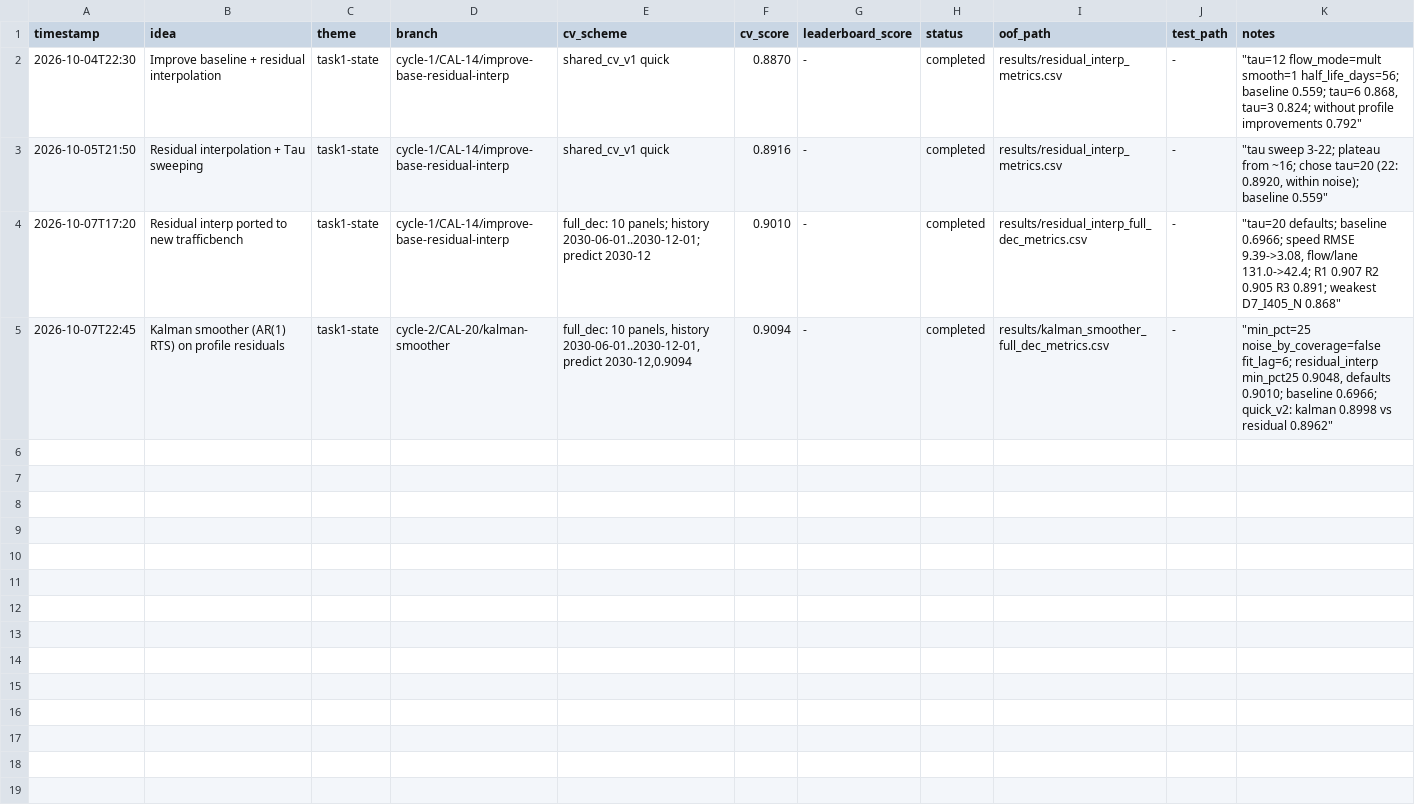
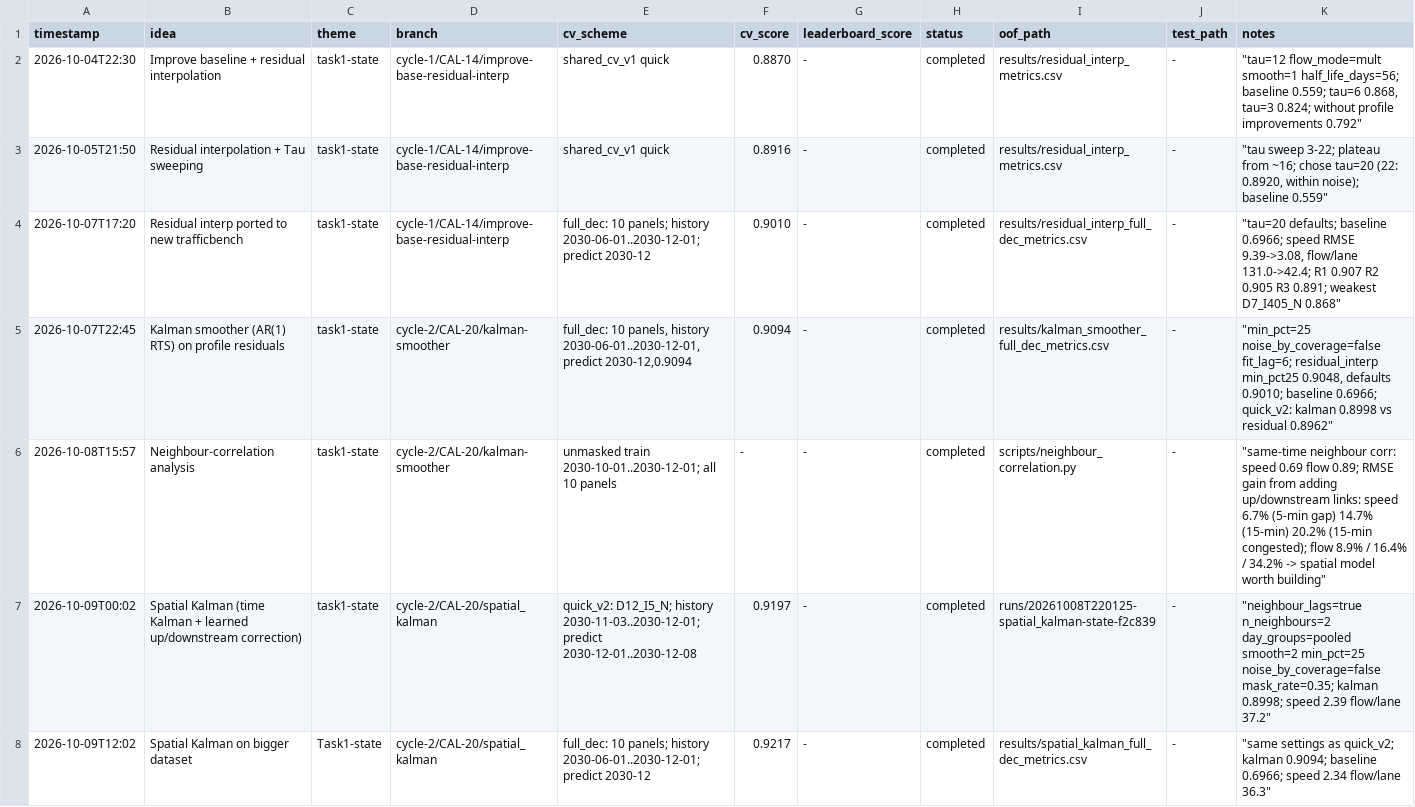
Before and after one commit to Calculemus-lab/Big-Data-Traffic-Flow, a CSV file: experiments/experiment_log.csv, drawn as a sheet; the diff names each change by its address in the sheet, - before the commit and + after, or states it on an @@ line.

Commit message:
implemented spatial_kalman: final score on full_dec =  0.922

```diff
--- a/experiments/experiment_log.csv
+++ b/experiments/experiment_log.csv
+row 6: 2026-10-08T15:57 | Neighbour-correlation analysis | task1-state | cycle-2/CAL-20/kalman-smoother | unmasked train 2030-10-01..2030-12-01; all 10 panels | - | - | completed | scripts/neighbour_correlation.py | - | "same-time neighbour corr: speed 0.69 flow 0.89; RMSE gain from adding up/downstream links: speed 6.7% (5-min gap) 14.7% (15-min) 20.2% (15-min congested); flow 8.9% / 16.4% / 34.2% -> spatial model worth building"
+row 7: 2026-10-09T00:02 | Spatial Kalman (time Kalman + learned up/downstream correction) | task1-state | cycle-2/CAL-20/spatial_kalman | quick_v2: D12_I5_N; history 2030-11-03..2030-12-01; predict 2030-12-01..2030-12-08 | 0.9197 | - | completed | runs/20261008T220125-spatial_kalman-state-f2c839 | - | "neighbour_lags=true n_neighbours=2 day_groups=pooled smooth=2 min_pct=25 noise_by_coverage=false mask_rate=0.35; kalman 0.8998; speed 2.39 flow/lane 37.2"
+row 8: 2026-10-09T12:02 | Spatial Kalman on bigger dataset | Task1-state | cycle-2/CAL-20/spatial_kalman | full_dec: 10 panels; history 2030-06-01..2030-12-01; predict 2030-12 | 0.9217 | - | completed | results/spatial_kalman_full_dec_metrics.csv | - | "same settings as quick_v2; kalman 0.9094; baseline 0.6966; speed 2.34 flow/lane 36.3"
```
Also changed, not shown: 4 other files.
